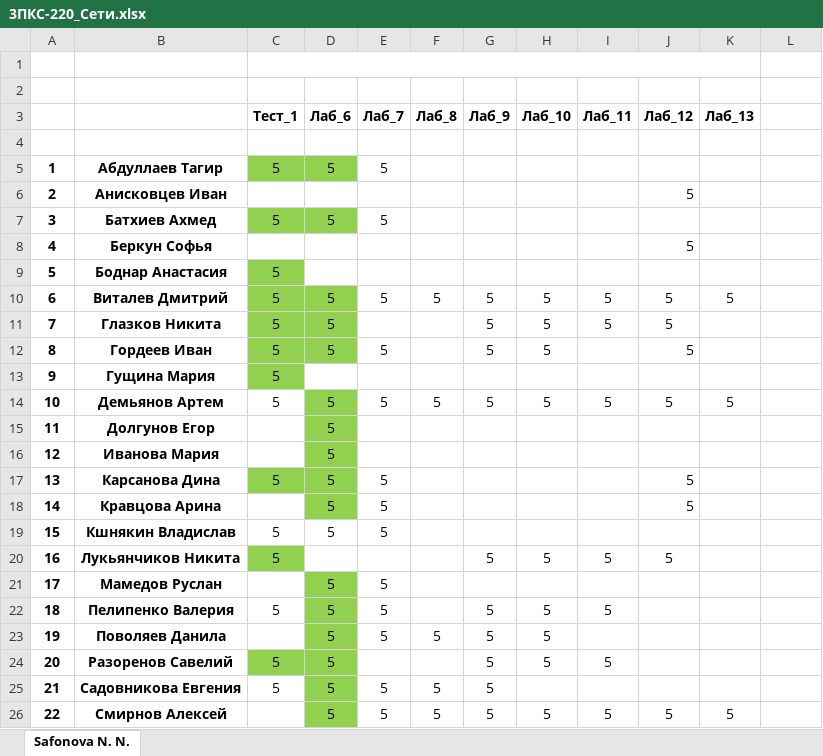
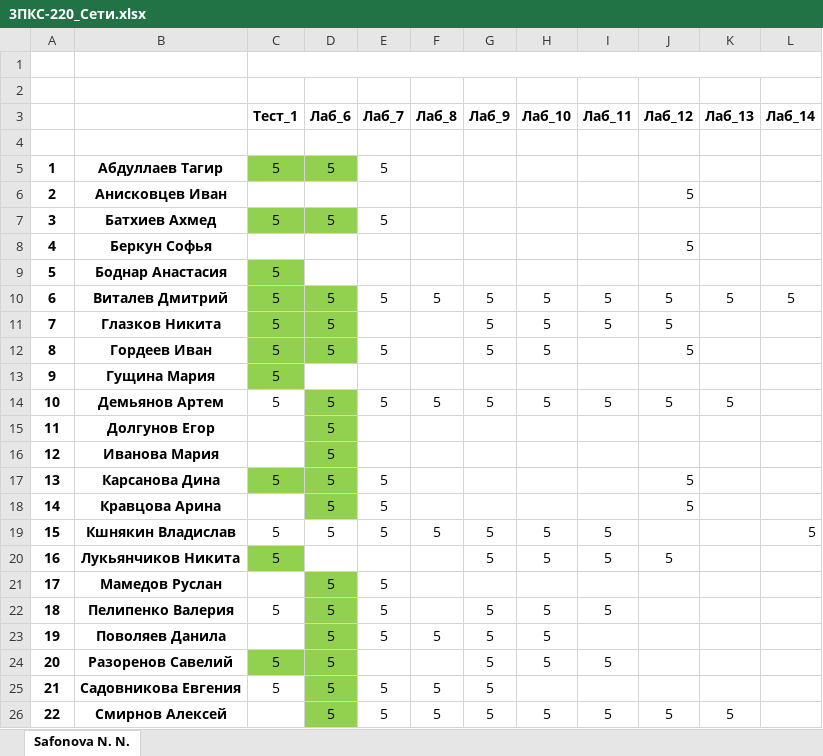
Before and after one commit to IvanSibirevV2/KipFin_Lab_2023_v0_Git0, an Excel workbook: 3ПКС-220/3ПКС-220_Сети.xlsx, sheet Safonova N. N., drawn as a sheet; only a part is shown; values as stored, in another font and other column widths than the file's, no borders; the diff names each change by its address in the sheet, - before the commit and + after, or states it on an @@ line.

```diff
--- a/3ПКС-220/3ПКС-220_Сети.xlsx (sheet Safonova N. N.)
+++ b/3ПКС-220/3ПКС-220_Сети.xlsx (sheet Safonova N. N.)
-C1:K1 merged
+C1:L1 merged
-L3: (empty)
+L3: Лаб_14
-L10 (Лаб_14): (empty)
+L10 (Лаб_14): 5
-F19 (Лаб_8): (empty)
+F19 (Лаб_8): 5
-G19 (Лаб_9): (empty)
+G19 (Лаб_9): 5
-H19 (Лаб_10): (empty)
+H19 (Лаб_10): 5
-I19 (Лаб_11): (empty)
+I19 (Лаб_11): 5
-L19 (Лаб_14): (empty)
+L19 (Лаб_14): 5
```
Also changed, not shown: 3ПКС-320/3ПКС-320.xlsx, 6 other files.
